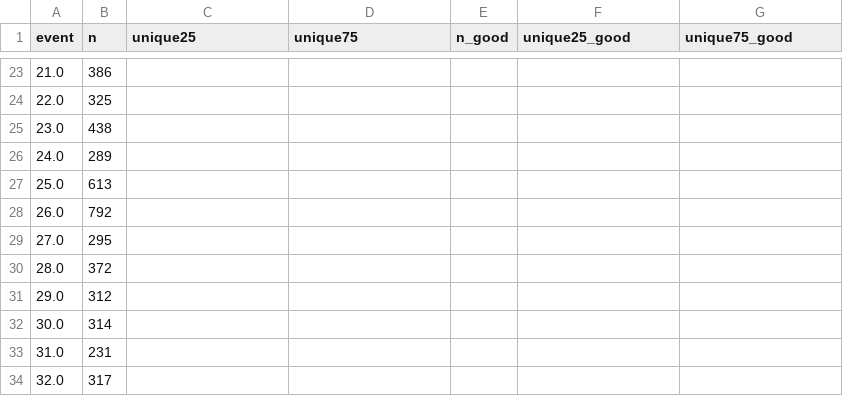
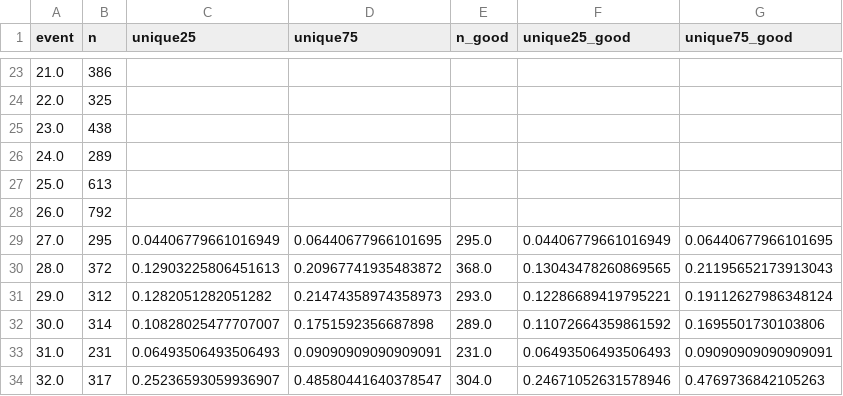
Before and after one commit to asprout/ArticleComparisons, a CSV file: results/results_20180715_clusters_temp.csv, drawn as a sheet; only a part is shown, gaps mark what is left out; the diff covers the shown part only.

```diff
--- a/results/results_20180715_clusters_temp.csv
+++ b/results/results_20180715_clusters_temp.csv
@@ -28,7 +28,7 @@ event,n,unique25,unique75,n_good,unique25_good,unique75_good
 26.0,792,,,,,
-27.0,295,,,,,
-28.0,372,,,,,
-29.0,312,,,,,
-30.0,314,,,,,
-31.0,231,,,,,
-32.0,317,,,,,
+27.0,295,0.04406779661016949,0.06440677966101695,295.0,0.04406779661016949,0.06440677966101695
+28.0,372,0.12903225806451613,0.20967741935483872,368.0,0.13043478260869565,0.21195652173913043
+29.0,312,0.1282051282051282,0.21474358974358973,293.0,0.12286689419795221,0.19112627986348124
+30.0,314,0.10828025477707007,0.1751592356687898,289.0,0.11072664359861592,0.1695501730103806
+31.0,231,0.06493506493506493,0.09090909090909091,231.0,0.06493506493506493,0.09090909090909091
+32.0,317,0.25236593059936907,0.48580441640378547,304.0,0.24671052631578946,0.4769736842105263
```
Also changed, not shown: 55 edited cells elsewhere in this file, 3 other files.
